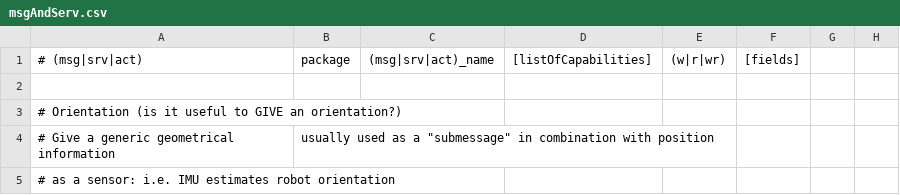
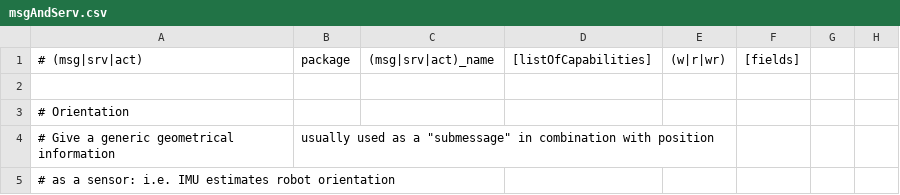
Before and after one commit to kmitd/onto-rob-capabilities, a CSV file: data/msgAndServ.csv, drawn as a sheet; only a part is shown.

Commit message:
Update msgAndServ.csv

```diff
--- a/data/msgAndServ.csv
+++ b/data/msgAndServ.csv
@@ -2,3 +2,3 @@
 
-# Orientation (is it useful to GIVE an orientation?)
+# Orientation
 # Give a generic geometrical information, usually used as a "submessage" in combination with position
```
